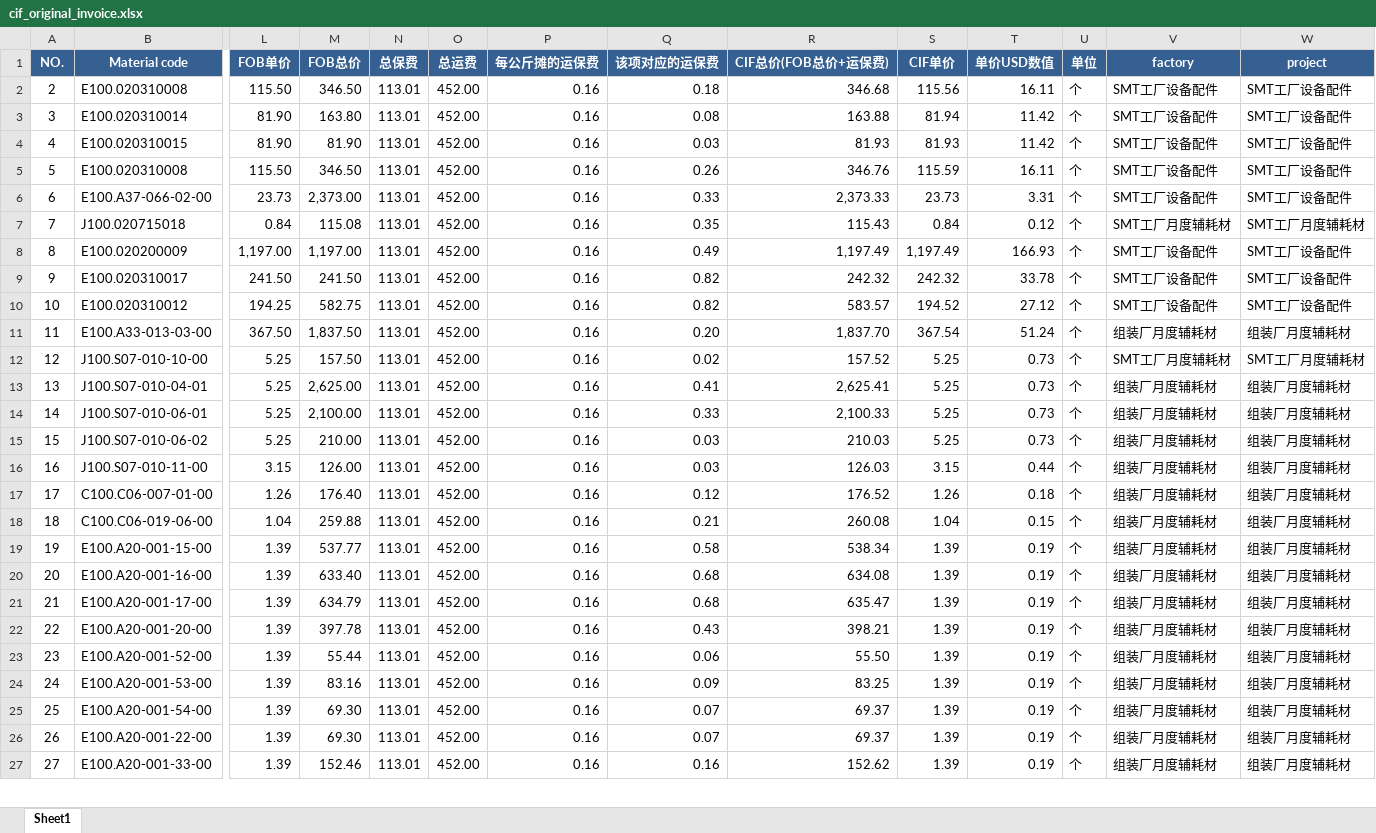
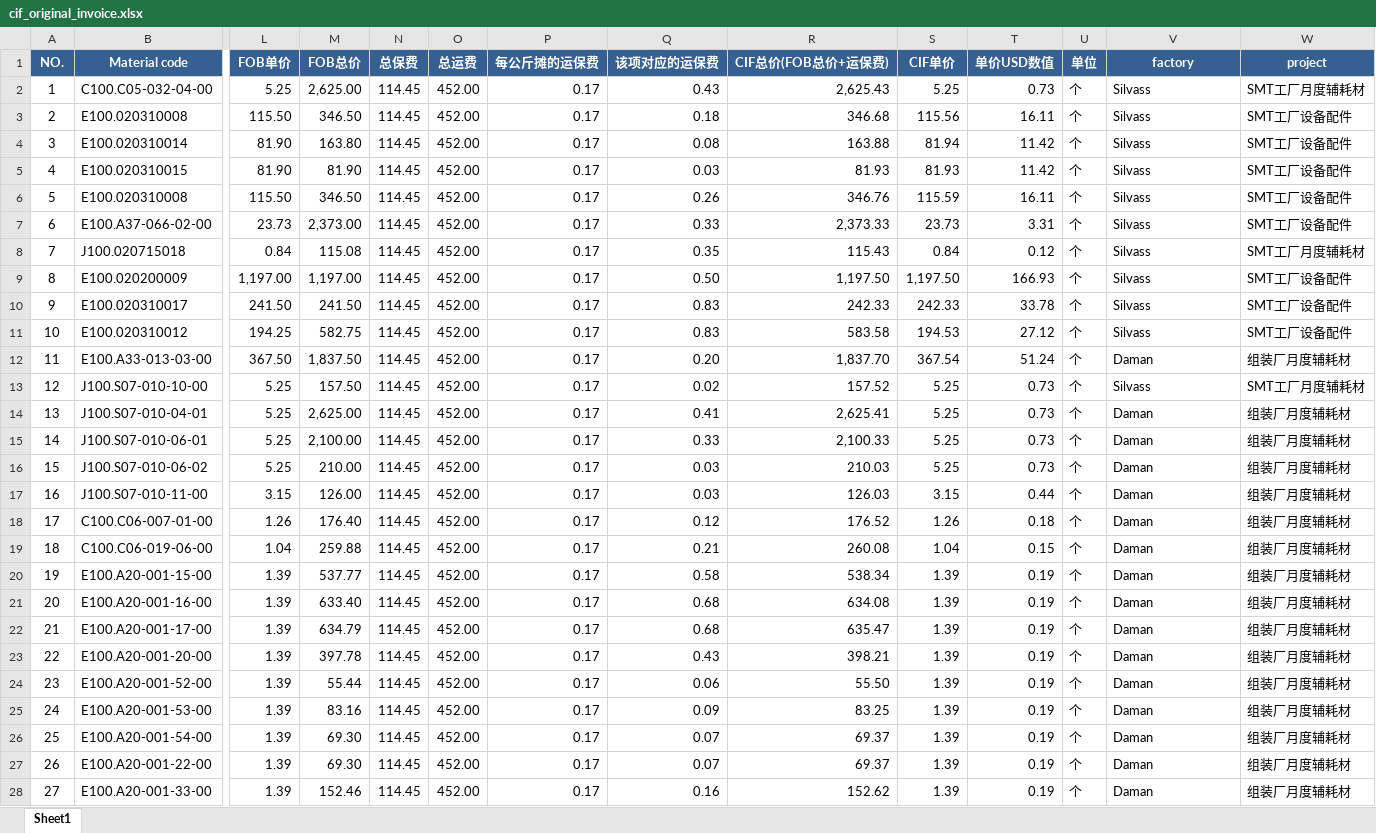
Before and after one commit to anlaganlag/export_reimport, an Excel workbook: outputs/cif_original_invoice.xlsx, sheet Sheet1, drawn as a sheet; only a part is shown, gaps mark what is left out; values as stored, in another font and other column widths than the file's, no borders; addresses are those after the commit; rows hold the shown columns only; the diff covers the shown part only; the diff names each change by its address in the sheet, - before the commit and + after, or states it on an @@ line.

```diff
--- a/outputs/cif_original_invoice.xlsx (sheet Sheet1)
+++ b/outputs/cif_original_invoice.xlsx (sheet Sheet1)
+row 2: 1 | C100.C05-032-04-00 | 5.25 | 2,625.00 | 114.45 | 452.00 | 0.17 | 0.43 | 2,625.43 | 5.25 | 0.73 | 个 | Silvass | SMT工厂月度辅耗材
-N3:N28 (总保费): 113.01
+N3:N28 (总保费): 114.45
-P3:P28 (每公斤摊的运保费): 0.16
+P3:P28 (每公斤摊的运保费): 0.17
-V3:V7 (factory): SMT工厂设备配件
+V3:V7 (factory): Silvass
-V8 (factory): SMT工厂月度辅耗材
+V8 (factory): Silvass
-Q9 (该项对应的运保费): 0.49
+Q9 (该项对应的运保费): 0.50
-R9 (CIF总价(FOB总价+运保费)): 1,197.49
+R9 (CIF总价(FOB总价+运保费)): 1,197.50
-S9 (CIF单价): 1,197.49
+S9 (CIF单价): 1,197.50
-V9:V11 (factory): SMT工厂设备配件
+V9:V11 (factory): Silvass
-Q10:Q11 (该项对应的运保费): 0.82
+Q10:Q11 (该项对应的运保费): 0.83
-R10 (CIF总价(FOB总价+运保费)): 242.32
+R10 (CIF总价(FOB总价+运保费)): 242.33
-S10 (CIF单价): 242.32
+S10 (CIF单价): 242.33
-R11 (CIF总价(FOB总价+运保费)): 583.57
+R11 (CIF总价(FOB总价+运保费)): 583.58
-S11 (CIF单价): 194.52
+S11 (CIF单价): 194.53
-V12 (factory): 组装厂月度辅耗材
+V12 (factory): Daman
-V13 (factory): SMT工厂月度辅耗材
+V13 (factory): Silvass
-V14:V28 (factory): 组装厂月度辅耗材
+V14:V28 (factory): Daman
```
Also changed, not shown: 96 edited cells elsewhere in this sheet, outputs/export_invoice.xlsx, outputs/pl_original_invoice.xlsx, 39 other files.
